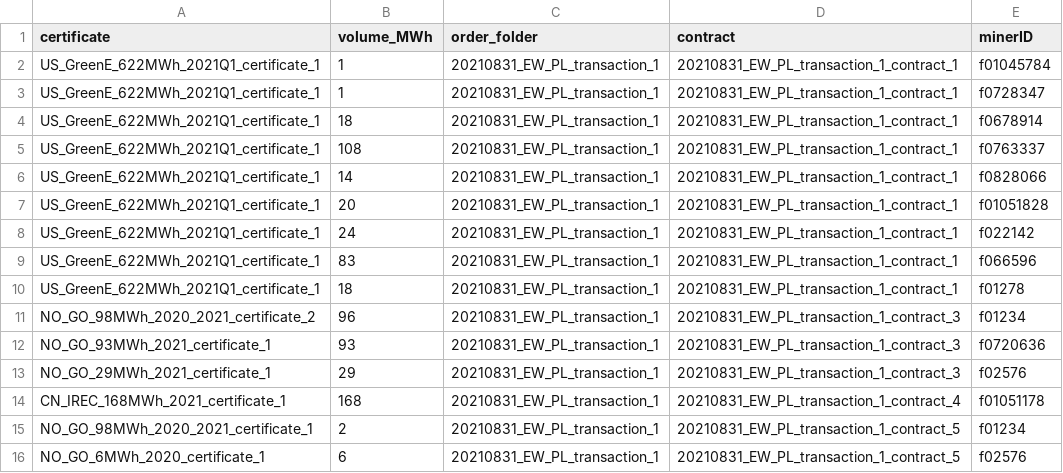
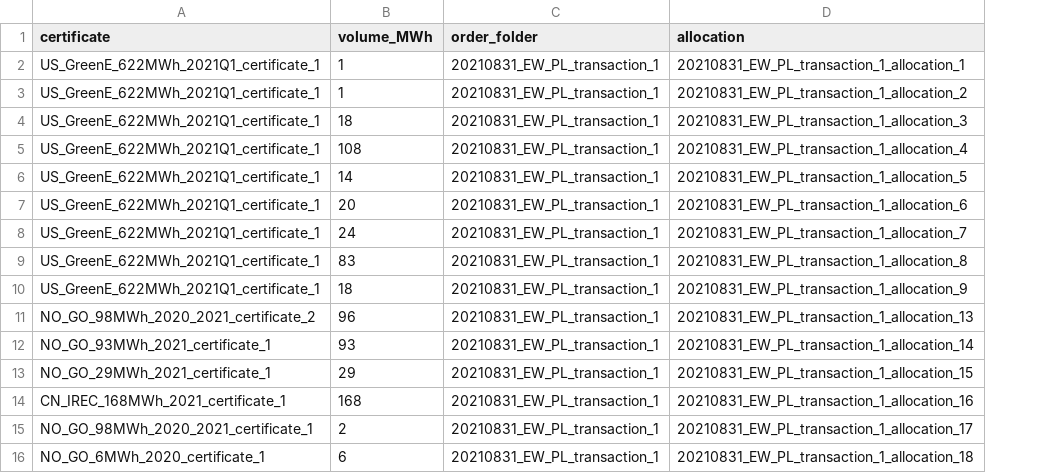
Before and after one commit to protocol/filecoin-renewables-purchases, a CSV file: 20210831_delivery/20210831_delivery_step7_certificate_to_contract.csv, drawn as a sheet; removed rows and columns are numbered as before the commit, all else as after; the diff names each change by its address in the sheet, - before the commit and + after, or states it on an @@ line.

```diff
--- a/20210831_delivery/20210831_delivery_step7_certificate_to_contract.csv
+++ b/20210831_delivery/20210831_delivery_step7_certificate_to_contract.csv
-column D (contract), rows 2-16: 20210831_EW_PL_transaction_1_contract_1 | 20210831_EW_PL_transaction_1_contract_1 | 20210831_EW_PL_transaction_1_contract_1 | 20210831_EW_PL_transaction_1_contract_1 | 20210831_EW_PL_transaction_1_contract_1 | 20210831_EW_PL_transaction_1_contract_1 | 20210831_EW_PL_transaction_1_contract_1 | 20210831_EW_PL_transaction_1_contract_1 | 20210831_EW_PL_transaction_1_contract_1 | 20210831_EW_PL_transaction_1_contract_3 | 20210831_EW_PL_transaction_1_contract_3 | 20210831_EW_PL_transaction_1_contract_3 | 20210831_EW_PL_transaction_1_contract_4 | 20210831_EW_PL_transaction_1_contract_5 | 20210831_EW_PL_transaction_1_contract_5
-column E (minerID), rows 2-16: f01045784 | f0728347 | f0678914 | f0763337 | f0828066 | f01051828 | f022142 | f066596 | f01278 | f01234 | f0720636 | f02576 | f01051178 | f01234 | f02576
+column D (allocation), rows 2-16: 20210831_EW_PL_transaction_1_allocation_1 | 20210831_EW_PL_transaction_1_allocation_2 | 20210831_EW_PL_transaction_1_allocation_3 | 20210831_EW_PL_transaction_1_allocation_4 | 20210831_EW_PL_transaction_1_allocation_5 | 20210831_EW_PL_transaction_1_allocation_6 | 20210831_EW_PL_transaction_1_allocation_7 | 20210831_EW_PL_transaction_1_allocation_8 | 20210831_EW_PL_transaction_1_allocation_9 | 20210831_EW_PL_transaction_1_allocation_13 | 20210831_EW_PL_transaction_1_allocation_14 | 20210831_EW_PL_transaction_1_allocation_15 | 20210831_EW_PL_transaction_1_allocation_16 | 20210831_EW_PL_transaction_1_allocation_17 | 20210831_EW_PL_transaction_1_allocation_18
```
Also changed, not shown: 20211231_3D_delivery/20211231_3D_delivery_step7_certificate_to_contract.csv, 20220429_SP_delivery/20220429_SP_delivery_step7_certificate_to_contract.csv, 5 other files.
